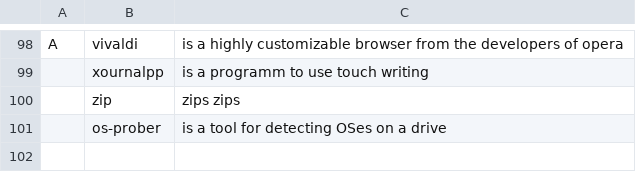
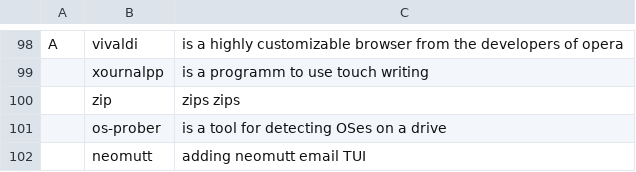
Before and after one commit to tiyn/larbs, a CSV file: progs.csv, drawn as a sheet; only a part is shown, gaps mark what is left out; the diff names each change by its address in the sheet, - before the commit and + after, or states it on an @@ line.

Commit message:
adding neomutt

```diff
--- a/progs.csv
+++ b/progs.csv
+row 102:  | neomutt | adding neomutt email TUI
```
Also changed, not shown: 1 other file.
